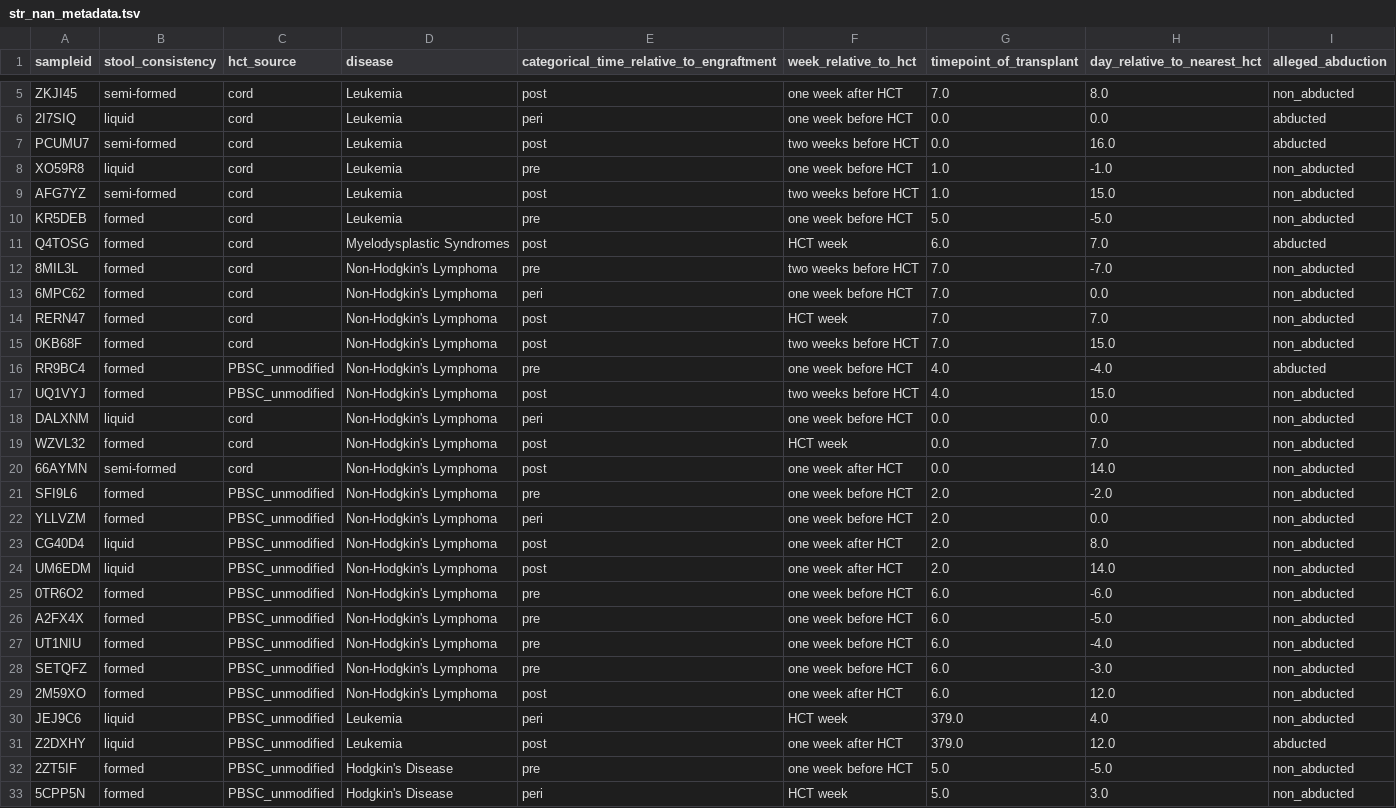
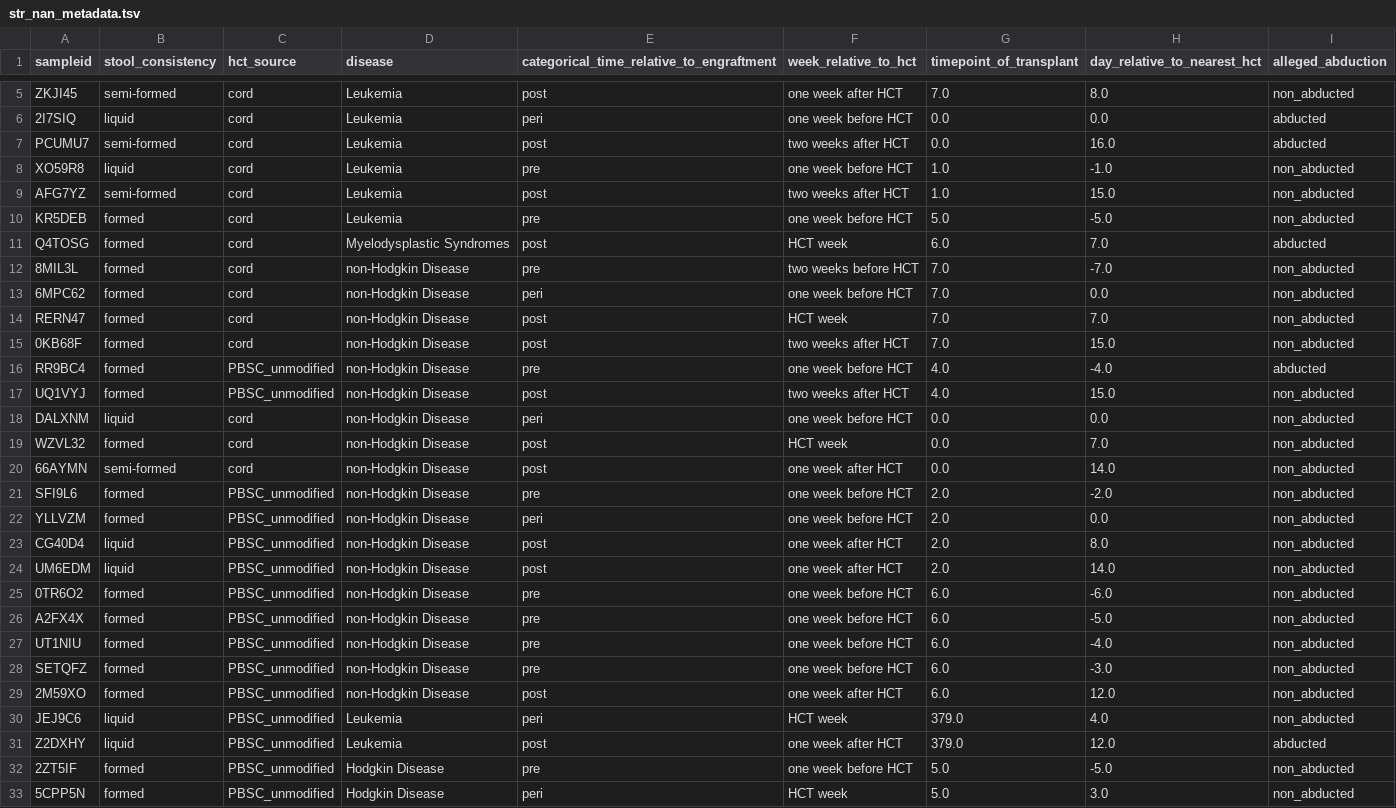
Before and after one commit to banucavlak/alien-cancer-cure, a TSV file: shared_data/metadata/str_nan_metadata.tsv, drawn as a sheet; only a part is shown, gaps mark what is left out; the diff covers the shown part only.

Commit message:
special characters removed

```diff
--- a/shared_data/metadata/str_nan_metadata.tsv
+++ b/shared_data/metadata/str_nan_metadata.tsv
@@ -6,28 +6,28 @@ ZKJI45	semi-formed	cord	Leukemia	post	one week after HCT	7.0	8.0	non_abducted
 2I7SIQ	liquid	cord	Leukemia	peri	one week before HCT	0.0	0.0	abducted
-PCUMU7	semi-formed	cord	Leukemia	post	two weeks before HCT	0.0	16.0	abducted
+PCUMU7	semi-formed	cord	Leukemia	post	two weeks after HCT	0.0	16.0	abducted
 XO59R8	liquid	cord	Leukemia	pre	one week before HCT	1.0	-1.0	non_abducted
-AFG7YZ	semi-formed	cord	Leukemia	post	two weeks before HCT	1.0	15.0	non_abducted
+AFG7YZ	semi-formed	cord	Leukemia	post	two weeks after HCT	1.0	15.0	non_abducted
 KR5DEB	formed	cord	Leukemia	pre	one week before HCT	5.0	-5.0	non_abducted
 Q4TOSG	formed	cord	Myelodysplastic Syndromes	post	HCT week	6.0	7.0	abducted
-8MIL3L	formed	cord	Non-Hodgkin's Lymphoma	pre	two weeks before HCT	7.0	-7.0	non_abducted
-6MPC62	formed	cord	Non-Hodgkin's Lymphoma	peri	one week before HCT	7.0	0.0	non_abducted
-RERN47	formed	cord	Non-Hodgkin's Lymphoma	post	HCT week	7.0	7.0	non_abducted
-0KB68F	formed	cord	Non-Hodgkin's Lymphoma	post	two weeks before HCT	7.0	15.0	non_abducted
-RR9BC4	formed	PBSC_unmodified	Non-Hodgkin's Lymphoma	pre	one week before HCT	4.0	-4.0	abducted
-UQ1VYJ	formed	PBSC_unmodified	Non-Hodgkin's Lymphoma	post	two weeks before HCT	4.0	15.0	non_abducted
-DALXNM	liquid	cord	Non-Hodgkin's Lymphoma	peri	one week before HCT	0.0	0.0	non_abducted
-WZVL32	formed	cord	Non-Hodgkin's Lymphoma	post	HCT week	0.0	7.0	non_abducted
-66AYMN	semi-formed	cord	Non-Hodgkin's Lymphoma	post	one week after HCT	0.0	14.0	non_abducted
-SFI9L6	formed	PBSC_unmodified	Non-Hodgkin's Lymphoma	pre	one week before HCT	2.0	-2.0	non_abducted
-YLLVZM	formed	PBSC_unmodified	Non-Hodgkin's Lymphoma	peri	one week before HCT	2.0	0.0	non_abducted
-CG40D4	liquid	PBSC_unmodified	Non-Hodgkin's Lymphoma	post	one week after HCT	2.0	8.0	non_abducted
-UM6EDM	liquid	PBSC_unmodified	Non-Hodgkin's Lymphoma	post	one week after HCT	2.0	14.0	non_abducted
-0TR6O2	formed	PBSC_unmodified	Non-Hodgkin's Lymphoma	pre	one week before HCT	6.0	-6.0	non_abducted
-A2FX4X	formed	PBSC_unmodified	Non-Hodgkin's Lymphoma	pre	one week before HCT	6.0	-5.0	non_abducted
-UT1NIU	formed	PBSC_unmodified	Non-Hodgkin's Lymphoma	pre	one week before HCT	6.0	-4.0	non_abducted
-SETQFZ	formed	PBSC_unmodified	Non-Hodgkin's Lymphoma	pre	one week before HCT	6.0	-3.0	non_abducted
-2M59XO	formed	PBSC_unmodified	Non-Hodgkin's Lymphoma	post	one week after HCT	6.0	12.0	non_abducted
+8MIL3L	formed	cord	non-Hodgkin Disease	pre	two weeks before HCT	7.0	-7.0	non_abducted
+6MPC62	formed	cord	non-Hodgkin Disease	peri	one week before HCT	7.0	0.0	non_abducted
+RERN47	formed	cord	non-Hodgkin Disease	post	HCT week	7.0	7.0	non_abducted
+0KB68F	formed	cord	non-Hodgkin Disease	post	two weeks after HCT	7.0	15.0	non_abducted
+RR9BC4	formed	PBSC_unmodified	non-Hodgkin Disease	pre	one week before HCT	4.0	-4.0	abducted
+UQ1VYJ	formed	PBSC_unmodified	non-Hodgkin Disease	post	two weeks after HCT	4.0	15.0	non_abducted
+DALXNM	liquid	cord	non-Hodgkin Disease	peri	one week before HCT	0.0	0.0	non_abducted
+WZVL32	formed	cord	non-Hodgkin Disease	post	HCT week	0.0	7.0	non_abducted
+66AYMN	semi-formed	cord	non-Hodgkin Disease	post	one week after HCT	0.0	14.0	non_abducted
+SFI9L6	formed	PBSC_unmodified	non-Hodgkin Disease	pre	one week before HCT	2.0	-2.0	non_abducted
+YLLVZM	formed	PBSC_unmodified	non-Hodgkin Disease	peri	one week before HCT	2.0	0.0	non_abducted
+CG40D4	liquid	PBSC_unmodified	non-Hodgkin Disease	post	one week after HCT	2.0	8.0	non_abducted
+UM6EDM	liquid	PBSC_unmodified	non-Hodgkin Disease	post	one week after HCT	2.0	14.0	non_abducted
+0TR6O2	formed	PBSC_unmodified	non-Hodgkin Disease	pre	one week before HCT	6.0	-6.0	non_abducted
+A2FX4X	formed	PBSC_unmodified	non-Hodgkin Disease	pre	one week before HCT	6.0	-5.0	non_abducted
+UT1NIU	formed	PBSC_unmodified	non-Hodgkin Disease	pre	one week before HCT	6.0	-4.0	non_abducted
+SETQFZ	formed	PBSC_unmodified	non-Hodgkin Disease	pre	one week before HCT	6.0	-3.0	non_abducted
+2M59XO	formed	PBSC_unmodified	non-Hodgkin Disease	post	one week after HCT	6.0	12.0	non_abducted
 JEJ9C6	liquid	PBSC_unmodified	Leukemia	peri	HCT week	379.0	4.0	non_abducted
 Z2DXHY	liquid	PBSC_unmodified	Leukemia	post	one week after HCT	379.0	12.0	abducted
-2ZT5IF	formed	PBSC_unmodified	Hodgkin's Disease	pre	one week before HCT	5.0	-5.0	non_abducted
-5CPP5N	formed	PBSC_unmodified	Hodgkin's Disease	peri	HCT week	5.0	3.0	non_abducted
+2ZT5IF	formed	PBSC_unmodified	Hodgkin Disease	pre	one week before HCT	5.0	-5.0	non_abducted
+5CPP5N	formed	PBSC_unmodified	Hodgkin Disease	peri	HCT week	5.0	3.0	non_abducted
```
Also changed, not shown: 57 edited cells elsewhere in this file.
